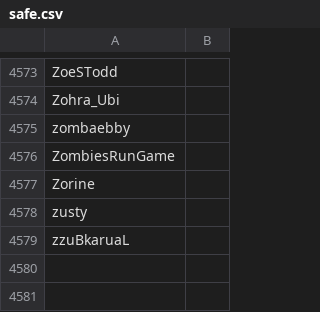
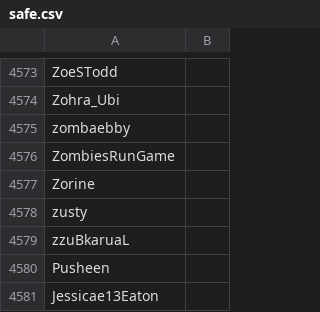
Before and after one commit to Adanufgail/BanParty, a CSV file: safe.csv, drawn as a sheet; only a part is shown, gaps mark what is left out.

```diff
--- a/safe.csv
+++ b/safe.csv
@@ -4579 +4579,3 @@ zusty
 zzuBkaruaL
+Pusheen
+Jessicae13Eaton
```
Also changed, not shown: banlist.csv.
